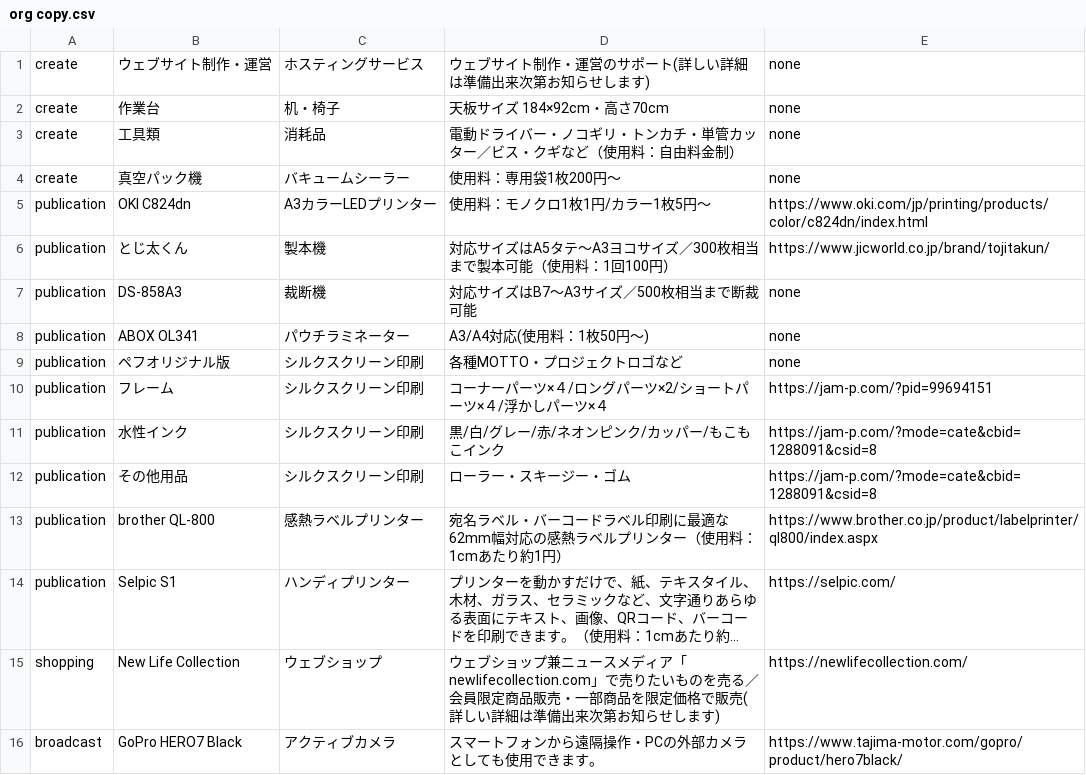
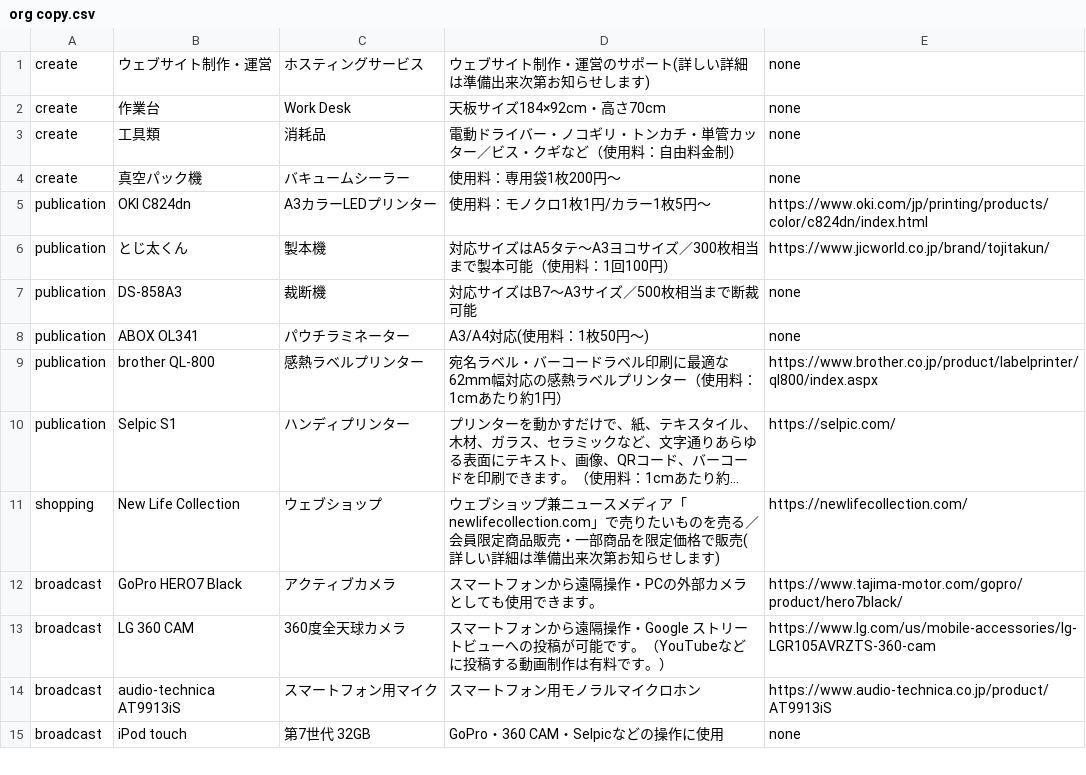
Before and after one commit to creative-community-pehu/index, a CSV file: org/org copy.csv, drawn as a sheet; only a part is shown; the shorter side is filled out with more unchanged rows; long unchanged cells end in ….

Commit message:
Update org copy.csv

```diff
--- a/org/org copy.csv
+++ b/org/org copy.csv
@@ -1,3 +1,3 @@
 create,"ウェブサイト制作・運営","ホスティングサービス","ウェブサイト制作・運営のサポート(詳しい詳細は準備出来次第お知らせします)",none
-create,"作業台","机・椅子","天板サイズ 184×92cm・高さ70cm",none
+create,"作業台","Work Desk","天板サイズ184×92cm・高さ70cm",none
 create,"工具類","消耗品","電動ドライバー・ノコギリ・トンカチ・単管カッター／ビス・クギなど（使用料：自由料金制）",none
@@ -8,6 +8,2 @@ publication,"DS-858A3","裁断機","対応サイズはB7〜A3サイズ／500枚
 publication,"ABOX OL341","パウチラミネーター","A3/A4対応(使用料：1枚50円〜)",none
-publication,"ペフオリジナル版","シルクスクリーン印刷","各種MOTTO・プロジェクトロゴなど",none
-publication,"フレーム","シルクスクリーン印刷","コーナーパーツ×４/ロングパーツ×2/ショートパーツ×４/浮かしパーツ×４",https://jam-p.com/?pid=99694151
-publication,"水性インク","シルクスクリーン印刷","黒/白/グレー/赤/ネオンピンク/カッパー/もこもこインク",https://jam-p.com/?mode=cate&cbid=1288091&csid=8
-publication,"その他用品","シルクスクリーン印刷","ローラー・スキージー・ゴム",https://jam-p.com/?mode=cate&cbid=1288091&csid=8
 publication,"brother QL-800","感熱ラベルプリンター","宛名ラベル・バーコードラベル印刷に最適な62mm幅対応の感熱ラベルプリンター（使用料：1cmあたり約1円）",https://www.brother.co.jp/product/labelprinter/ql800/index.aspx
```
